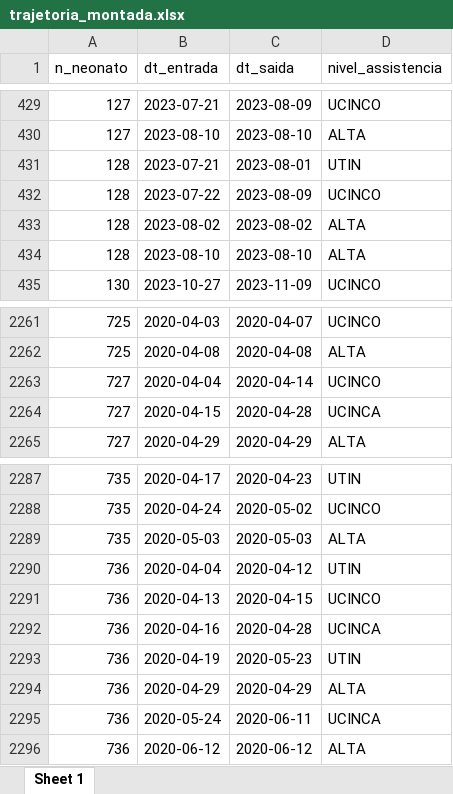
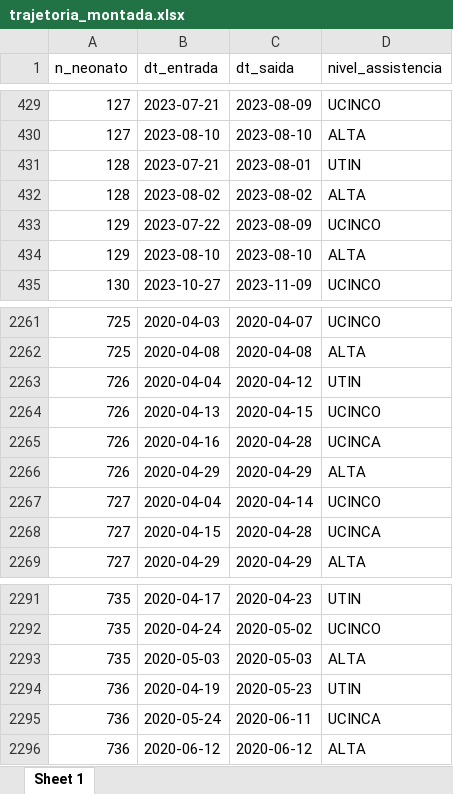
Before and after one commit to kelsonthony/trajectory-analysis, an Excel workbook: data/output/trajetoria_montada.xlsx, sheet Sheet 1, drawn as a sheet; only a part is shown, gaps mark what is left out; values as stored, in another font and other column widths than the file's, no borders; removed rows and columns are numbered as before the commit, all else as after; the diff names each change by its address in the sheet, - before the commit and + after, or states it on an @@ line.

```diff
--- a/data/output/trajetoria_montada.xlsx (sheet Sheet 1)
+++ b/data/output/trajetoria_montada.xlsx (sheet Sheet 1)
-row 432: 128 | 2023-07-22 | 2023-08-09 | UCINCO
+row 433: 129 | 2023-07-22 | 2023-08-09 | UCINCO
-A434 (n_neonato): 128
+A434 (n_neonato): 129
+row 2263: 726 | 2020-04-04 | 2020-04-12 | UTIN
+row 2264: 726 | 2020-04-13 | 2020-04-15 | UCINCO
+row 2265: 726 | 2020-04-16 | 2020-04-28 | UCINCA
+row 2266: 726 | 2020-04-29 | 2020-04-29 | ALTA
-row 2290: 736 | 2020-04-04 | 2020-04-12 | UTIN
-row 2291: 736 | 2020-04-13 | 2020-04-15 | UCINCO
-row 2292: 736 | 2020-04-16 | 2020-04-28 | UCINCA
-row 2294: 736 | 2020-04-29 | 2020-04-29 | ALTA
```
Also changed, not shown: data/input/Banco de dados_final_0708.xlsx, 30 other files.
